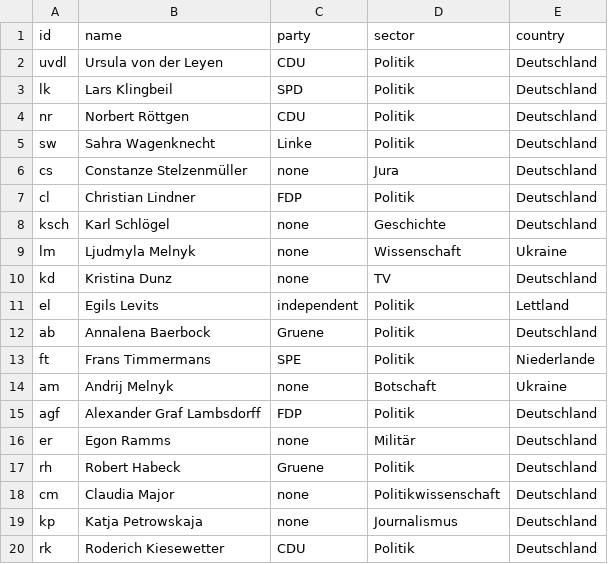
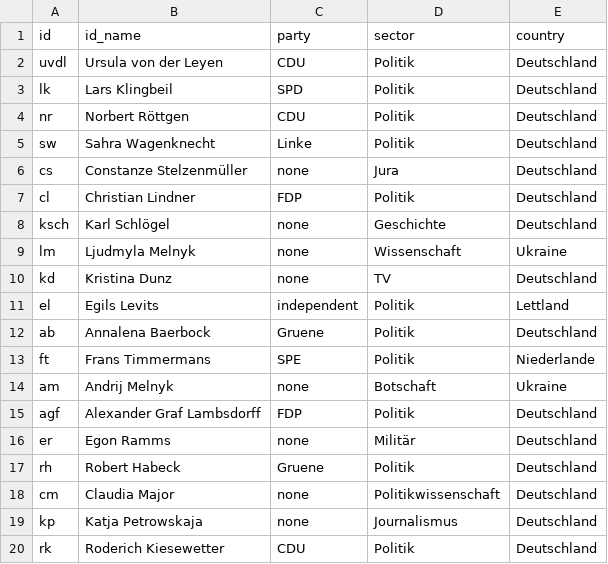
Before and after one commit to justinernst100/SNA_Je076, a CSV file: Nodelist_je076_anne_will.csv, drawn as a sheet.

Commit message:
Update Nodelist_je076_anne_will.csv

```diff
--- a/Nodelist_je076_anne_will.csv
+++ b/Nodelist_je076_anne_will.csv
@@ -1,2 +1,2 @@
-id,name, party, sector, country
+id, id_name, party, sector, country
 uvdl, Ursula von der Leyen, CDU, Politik, Deutschland
```
